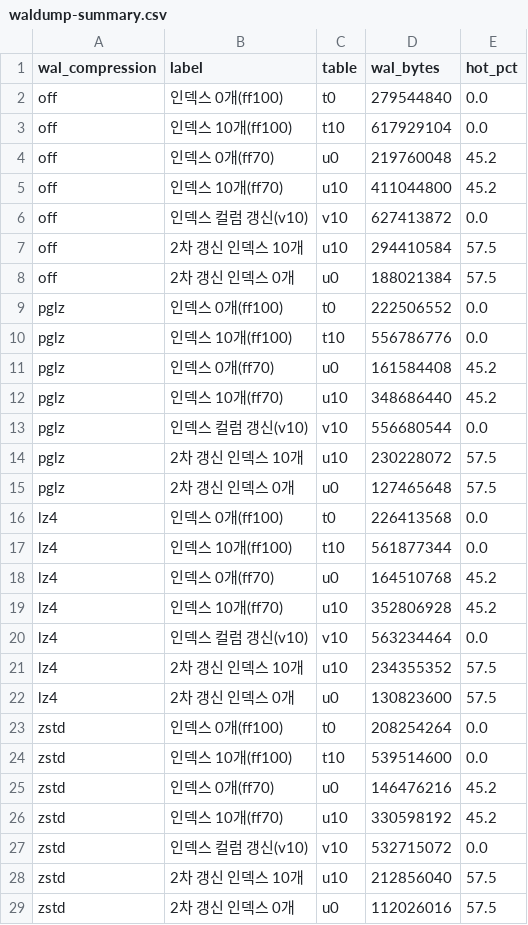
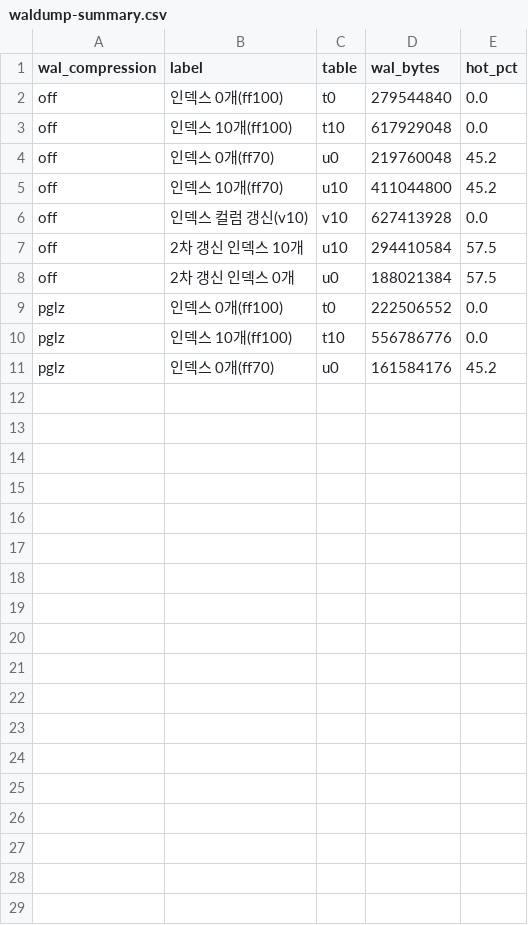
Before and after one commit to dj258255/incident-lab, a CSV file: sessions/A18-uber-write-amplification/results/waldump-summary.csv, drawn as a sheet.

```diff
--- a/sessions/A18-uber-write-amplification/results/waldump-summary.csv
+++ b/sessions/A18-uber-write-amplification/results/waldump-summary.csv
@@ -2,6 +2,6 @@ wal_compression,label,table,wal_bytes,hot_pct
 off,인덱스 0개(ff100),t0,279544840,0.0
-off,인덱스 10개(ff100),t10,617929104,0.0
+off,인덱스 10개(ff100),t10,617929048,0.0
 off,인덱스 0개(ff70),u0,219760048,45.2
 off,인덱스 10개(ff70),u10,411044800,45.2
-off,인덱스 컬럼 갱신(v10),v10,627413872,0.0
+off,인덱스 컬럼 갱신(v10),v10,627413928,0.0
 off,2차 갱신 인덱스 10개,u10,294410584,57.5
@@ -10,20 +10,2 @@ pglz,인덱스 0개(ff100),t0,222506552,0.0
 pglz,인덱스 10개(ff100),t10,556786776,0.0
-pglz,인덱스 0개(ff70),u0,161584408,45.2
-pglz,인덱스 10개(ff70),u10,348686440,45.2
-pglz,인덱스 컬럼 갱신(v10),v10,556680544,0.0
-pglz,2차 갱신 인덱스 10개,u10,230228072,57.5
-pglz,2차 갱신 인덱스 0개,u0,127465648,57.5
-lz4,인덱스 0개(ff100),t0,226413568,0.0
-lz4,인덱스 10개(ff100),t10,561877344,0.0
-lz4,인덱스 0개(ff70),u0,164510768,45.2
-lz4,인덱스 10개(ff70),u10,352806928,45.2
-lz4,인덱스 컬럼 갱신(v10),v10,563234464,0.0
-lz4,2차 갱신 인덱스 10개,u10,234355352,57.5
-lz4,2차 갱신 인덱스 0개,u0,130823600,57.5
-zstd,인덱스 0개(ff100),t0,208254264,0.0
-zstd,인덱스 10개(ff100),t10,539514600,0.0
-zstd,인덱스 0개(ff70),u0,146476216,45.2
-zstd,인덱스 10개(ff70),u10,330598192,45.2
-zstd,인덱스 컬럼 갱신(v10),v10,532715072,0.0
-zstd,2차 갱신 인덱스 10개,u10,212856040,57.5
-zstd,2차 갱신 인덱스 0개,u0,112026016,57.5
+pglz,인덱스 0개(ff70),u0,161584176,45.2
```
Also changed, not shown: 8 other files.
